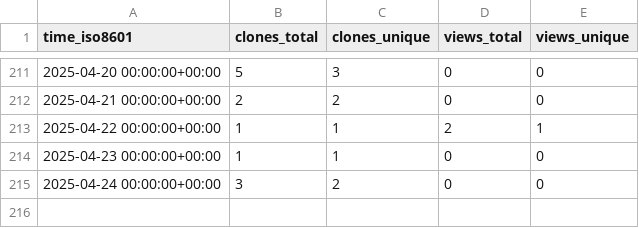
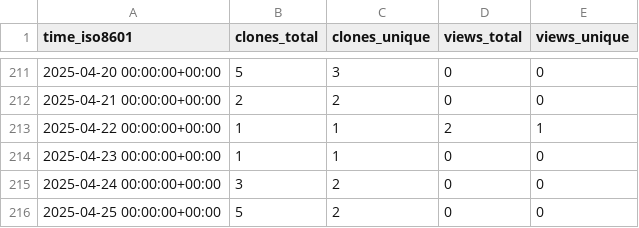
Before and after one commit to demichie/OpenPDAC-11, a CSV file: demichie/OpenPDAC-11/ghrs-data/views_clones_aggregate.csv, drawn as a sheet; only a part is shown, gaps mark what is left out.

```diff
--- a/demichie/OpenPDAC-11/ghrs-data/views_clones_aggregate.csv
+++ b/demichie/OpenPDAC-11/ghrs-data/views_clones_aggregate.csv
@@ -215 +215,2 @@ time_iso8601,clones_total,clones_unique,views_total,views_unique
 2025-04-24 00:00:00+00:00,3,2,0,0
+2025-04-25 00:00:00+00:00,5,2,0,0
```
Also changed, not shown: 1 other file.
